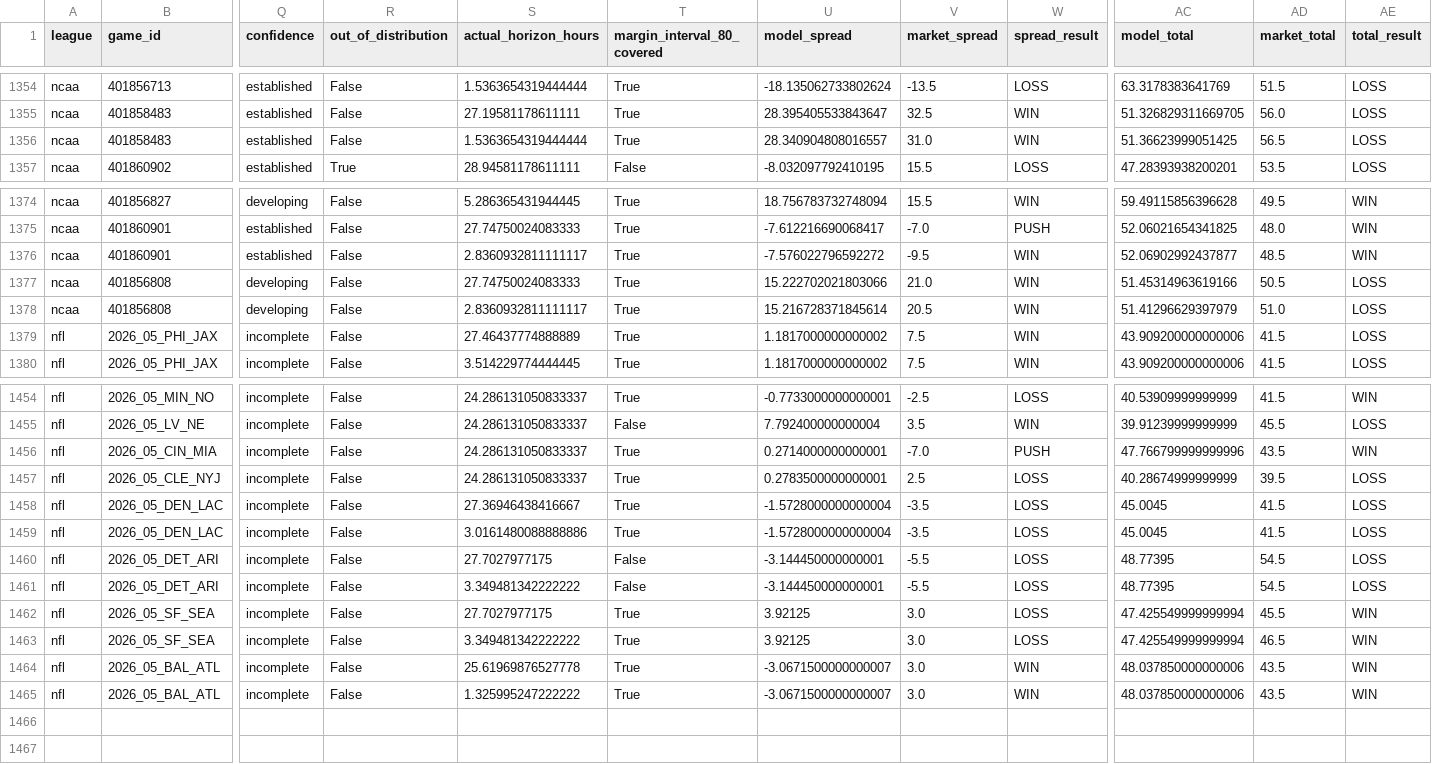
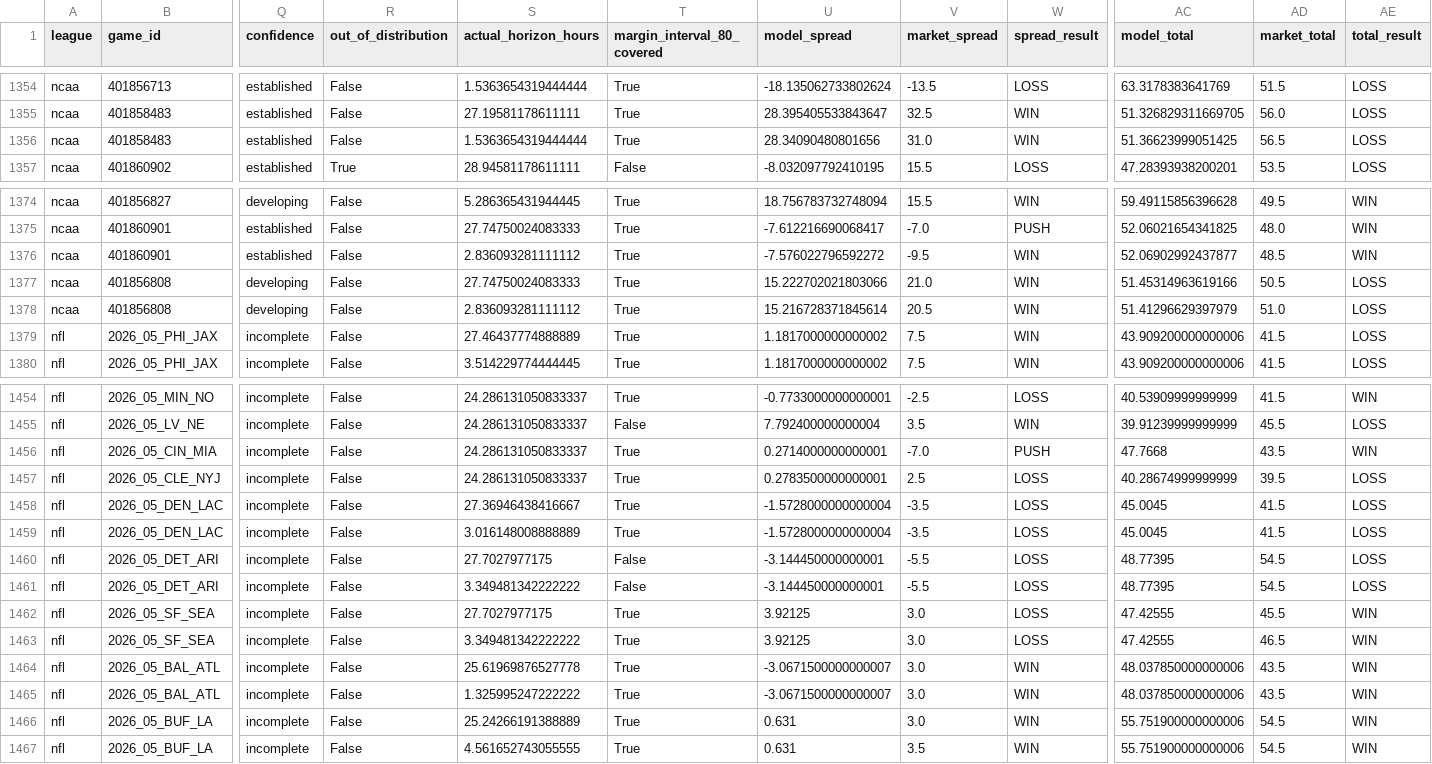
Before and after one commit to grantmelton30/fourth-down-forecast, a CSV file: data/internal/graded_games_v2.csv, drawn as a sheet; only a part is shown, gaps mark what is left out; rows hold the shown columns only; the diff names each change by its address in the sheet, - before the commit and + after, or states it on an @@ line.

```diff
--- a/data/internal/graded_games_v2.csv
+++ b/data/internal/graded_games_v2.csv
-U1356 (model_spread): 28.340904808016557
+U1356 (model_spread): 28.34090480801656
-S1376 (actual_horizon_hours): 2.8360932811111117
+S1376 (actual_horizon_hours): 2.836093281111112
-S1378 (actual_horizon_hours): 2.8360932811111117
+S1378 (actual_horizon_hours): 2.836093281111112
-AC1456 (model_total): 47.766799999999996
+AC1456 (model_total): 47.7668
-S1459 (actual_horizon_hours): 3.0161480088888886
+S1459 (actual_horizon_hours): 3.016148008888889
-AC1462:AC1463 (model_total): 47.425549999999994
+AC1462:AC1463 (model_total): 47.42555
+row 1466: nfl | 2026_05_BUF_LA | incomplete | False | 25.24266191388889 | True | 0.631 | 3.0 | WIN | 55.751900000000006 | 54.5 | WIN
+row 1467: nfl | 2026_05_BUF_LA | incomplete | False | 4.561652743055555 | True | 0.631 | 3.5 | WIN | 55.751900000000006 | 54.5 | WIN
```
Also changed, not shown: 2 other files.
